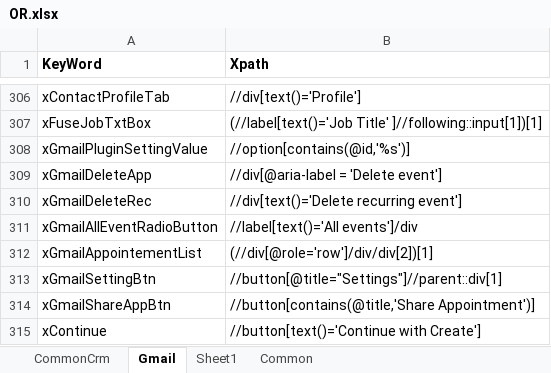
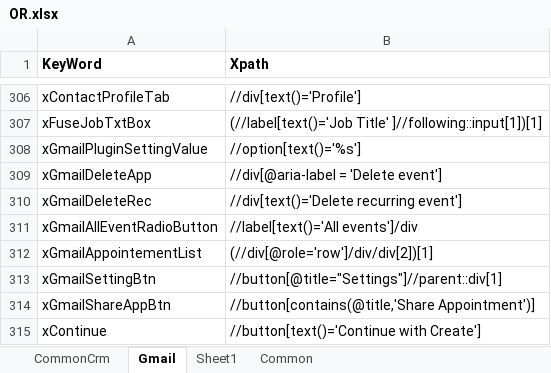
Before and after one commit to seqaAutomation/FusionJenkinsFramework, an Excel workbook: FusionAutomation/src/Files/OR.xlsx, sheet Gmail, drawn as a sheet; only a part is shown, gaps mark what is left out; values as stored, in another font and other column widths than the file's, no borders; conditional formats not drawn; the diff covers the shown part only; the diff names each change by its address in the sheet, - before the commit and + after, or states it on an @@ line.

```diff
--- a/FusionAutomation/src/Files/OR.xlsx (sheet Gmail)
+++ b/FusionAutomation/src/Files/OR.xlsx (sheet Gmail)
-B308 (Xpath): //option[contains(@id,'%s')]
+B308 (Xpath): //option[text()='%s']
```
Also changed, not shown: 3 added rows and 5 edited cells elsewhere in this sheet, 3 other files.
